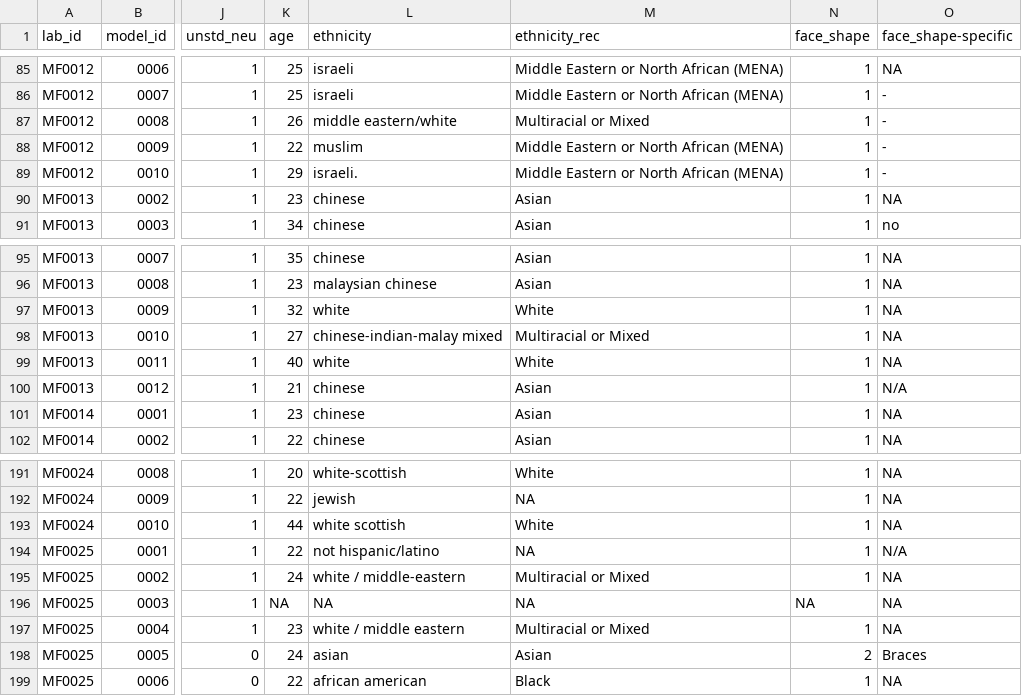
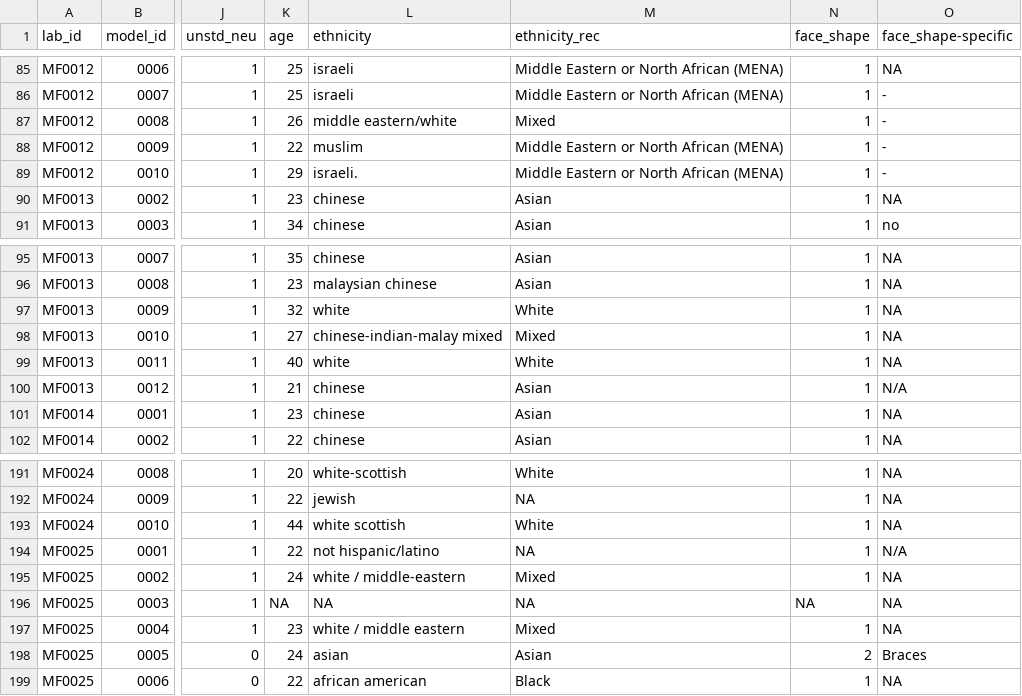
Before and after one commit to iholzleitner/pilot-ratings, a CSV file: data/manyfaces-pilot-models_cleaned.csv, drawn as a sheet; only a part is shown, gaps mark what is left out; the diff covers the shown part only; the diff names each change by its address in the sheet, - before the commit and + after, or states it on an @@ line.

Commit message:
Recode self-reported ethnicity into broader categories (needs checking!)

```diff
--- a/data/manyfaces-pilot-models_cleaned.csv
+++ b/data/manyfaces-pilot-models_cleaned.csv
-M87 (ethnicity_rec): Multiracial or Mixed
+M87 (ethnicity_rec): Mixed
-M98 (ethnicity_rec): Multiracial or Mixed
+M98 (ethnicity_rec): Mixed
-M195 (ethnicity_rec): Multiracial or Mixed
+M195 (ethnicity_rec): Mixed
-M197 (ethnicity_rec): Multiracial or Mixed
+M197 (ethnicity_rec): Mixed
```
Also changed, not shown: 11 edited cells elsewhere in this file, 3 other files.
